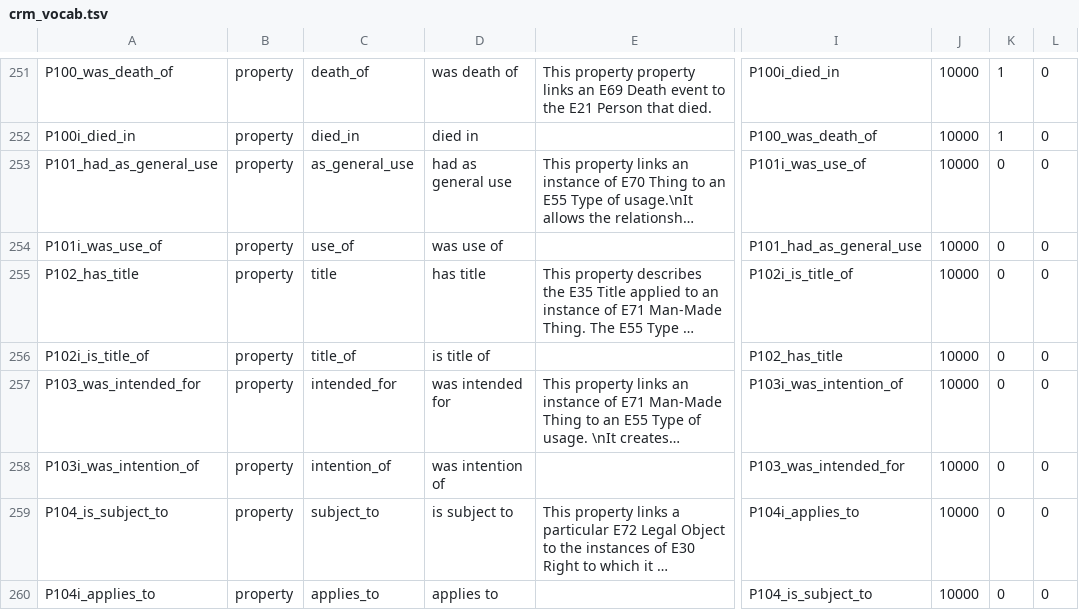
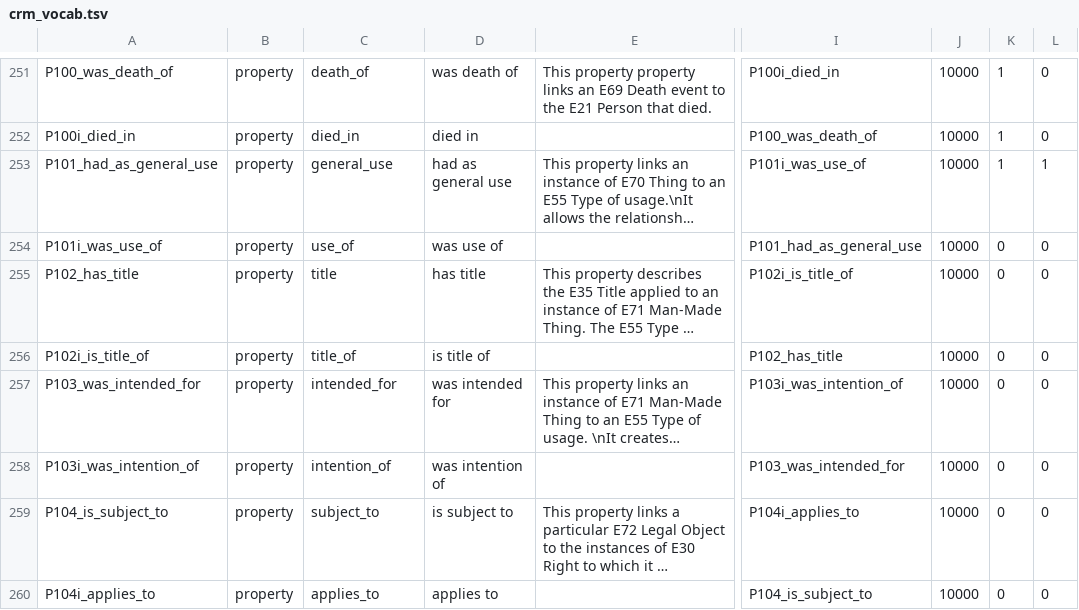
Before and after one commit to thegetty/crom, a TSV file: cromulent/data/crm_vocab.tsv, drawn as a sheet; only a part is shown, gaps mark what is left out; long unchanged cells end in …; the diff names each change by its address in the sheet, - before the commit and + after, or states it on an @@ line.

Commit message:
allow and map P101 to general use for reference sample data

```diff
--- a/cromulent/data/crm_vocab.tsv
+++ b/cromulent/data/crm_vocab.tsv
-C253: as_general_use
+C253: general_use
-K253: 0
+K253: 1
-L253: 0
+L253: 1
```
Also changed, not shown: 3 other files.
